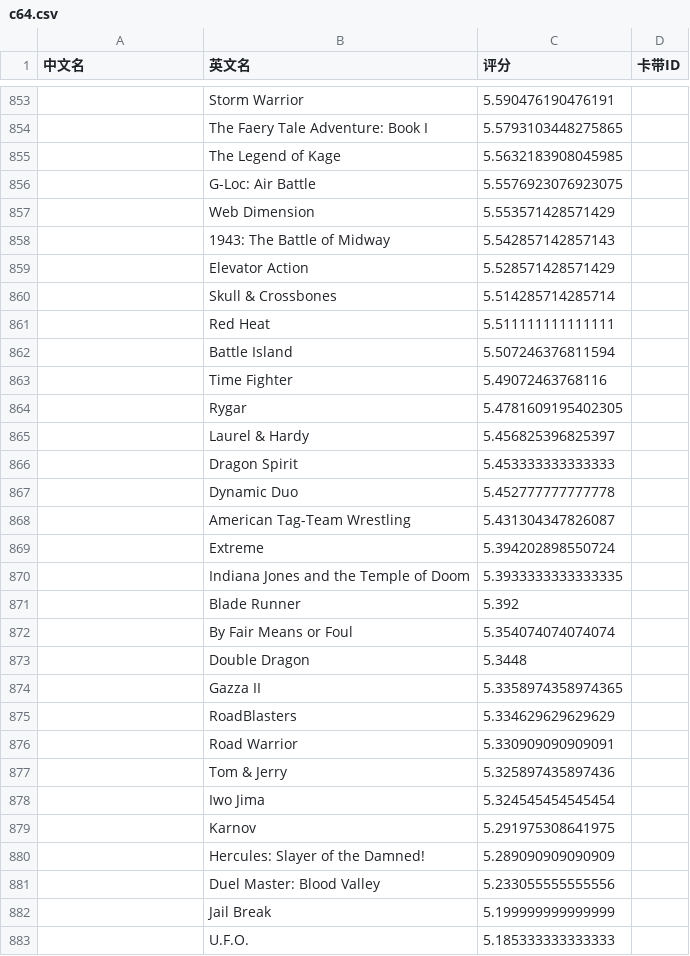
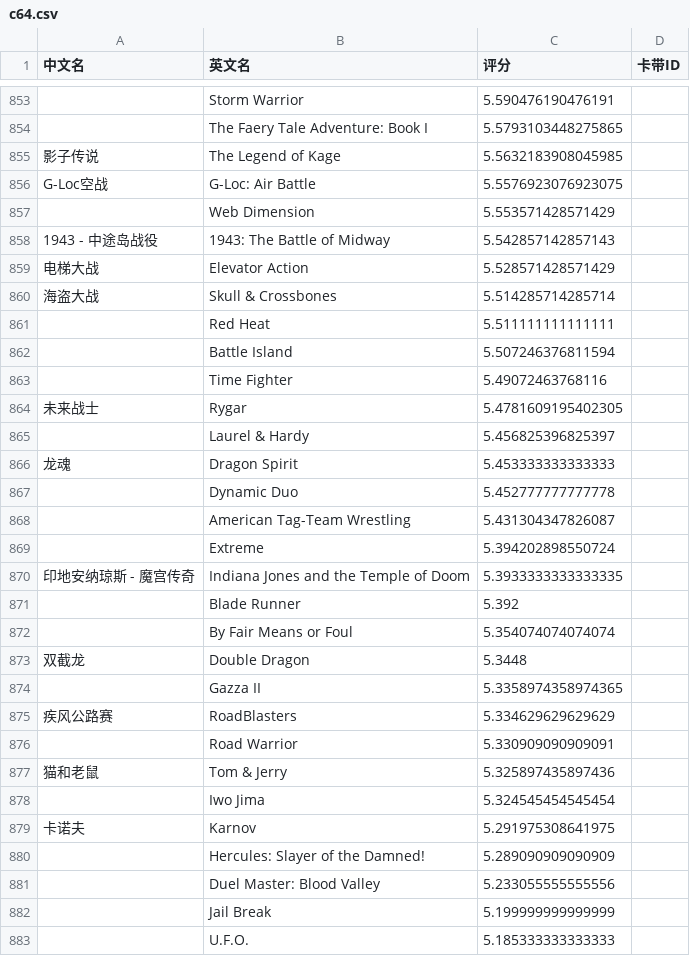
Before and after one commit to LRaito/xgame, a CSV file: backend/search/rankings/c64.csv, drawn as a sheet; only a part is shown, gaps mark what is left out; the diff covers the shown part only.

```diff
--- a/backend/search/rankings/c64.csv
+++ b/backend/search/rankings/c64.csv
@@ -854,8 +854,8 @@
 ,The Faery Tale Adventure: Book I,5.5793103448275865,
-,The Legend of Kage,5.5632183908045985,
-,G-Loc: Air Battle,5.5576923076923075,
+影子传说,The Legend of Kage,5.5632183908045985,
+G-Loc空战,G-Loc: Air Battle,5.5576923076923075,
 ,Web Dimension,5.553571428571429,
-,1943: The Battle of Midway,5.542857142857143,
-,Elevator Action,5.528571428571429,
-,Skull & Crossbones,5.514285714285714,
+1943 - 中途岛战役,1943: The Battle of Midway,5.542857142857143,
+电梯大战,Elevator Action,5.528571428571429,
+海盗大战,Skull & Crossbones,5.514285714285714,
 ,Red Heat,5.511111111111111,
@@ -863,5 +863,5 @@
 ,Time Fighter,5.49072463768116,
-,Rygar,5.4781609195402305,
+未来战士,Rygar,5.4781609195402305,
 ,Laurel & Hardy,5.456825396825397,
-,Dragon Spirit,5.453333333333333,
+龙魂,Dragon Spirit,5.453333333333333,
 ,Dynamic Duo,5.452777777777778,
@@ -869,12 +869,12 @@
 ,Extreme,5.394202898550724,
-,Indiana Jones and the Temple of Doom,5.3933333333333335,
+印地安纳琼斯 - 魔宫传奇,Indiana Jones and the Temple of Doom,5.3933333333333335,
 ,Blade Runner,5.392,
 ,By Fair Means or Foul,5.354074074074074,
-,Double Dragon,5.3448,
+双截龙,Double Dragon,5.3448,
 ,Gazza II,5.3358974358974365,
-,RoadBlasters,5.334629629629629,
+疾风公路赛,RoadBlasters,5.334629629629629,
 ,Road Warrior,5.330909090909091,
-,Tom & Jerry,5.325897435897436,
+猫和老鼠,Tom & Jerry,5.325897435897436,
 ,Iwo Jima,5.324545454545454,
-,Karnov,5.291975308641975,
+卡诺夫,Karnov,5.291975308641975,
 ,Hercules: Slayer of the Damned!,5.289090909090909,
```
Also changed, not shown: 187 edited cells elsewhere in this file, backend/search/rankings/psp.csv, backend/search/rankings/segaGG.csv, 28 other files.
